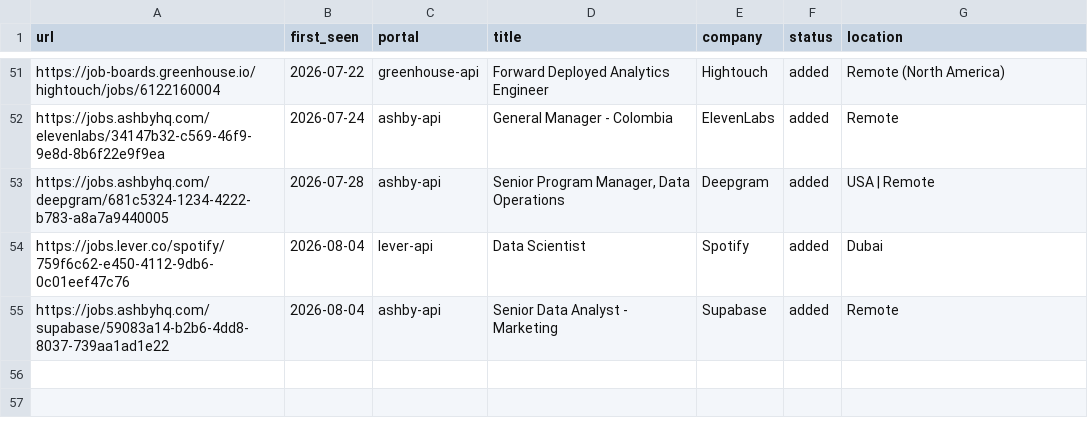
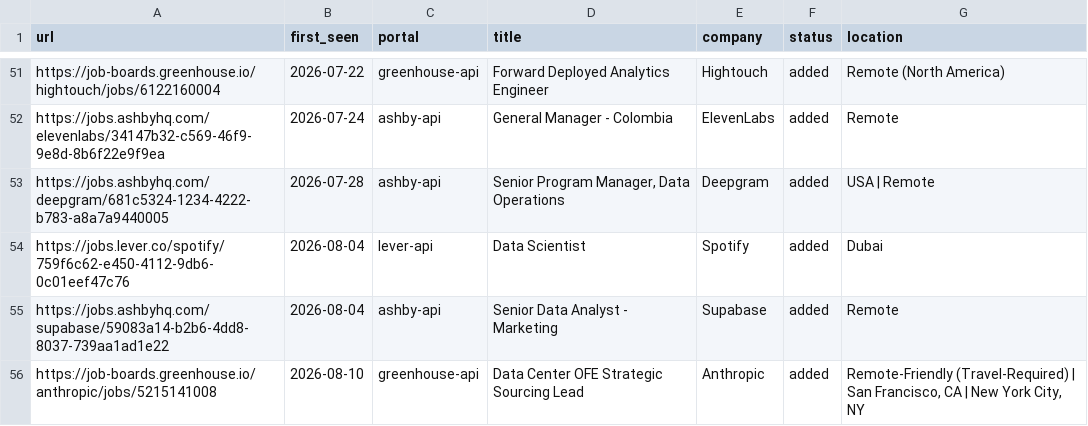
Before and after one commit to Huve14/Career-UI, a TSV file: data/scan-history.tsv, drawn as a sheet; only a part is shown, gaps mark what is left out; the diff names each change by its address in the sheet, - before the commit and + after, or states it on an @@ line.

```diff
--- a/data/scan-history.tsv
+++ b/data/scan-history.tsv
+row 56: https://job-boards.greenhouse.io/anthropic/jobs/5215141008 | 2026-08-10 | greenhouse-api | Data Center OFE Strategic Sourcing Lead | Anthropic | added | Remote-Friendly (Travel-Required) | San Francisco, CA | New York City, NY
```
Also changed, not shown: 1 other file.
